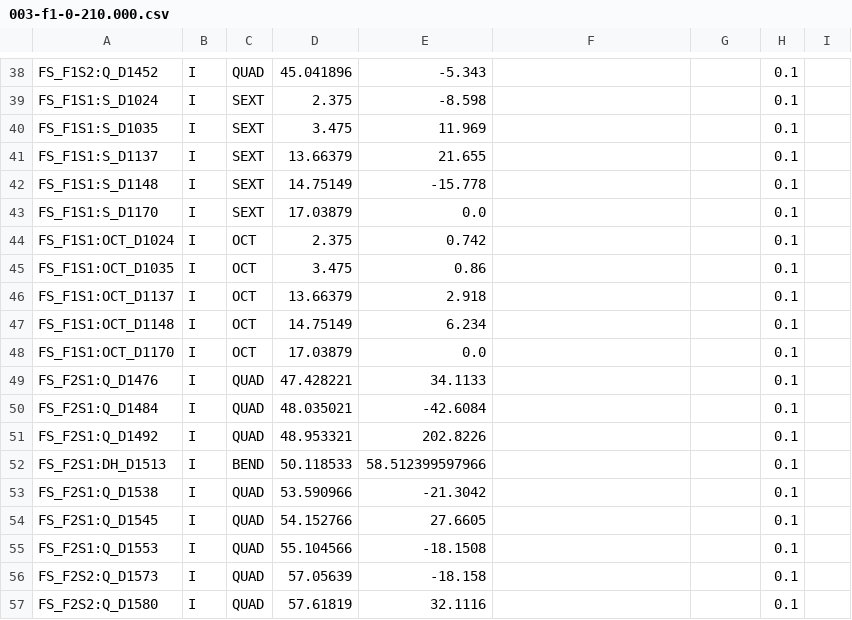
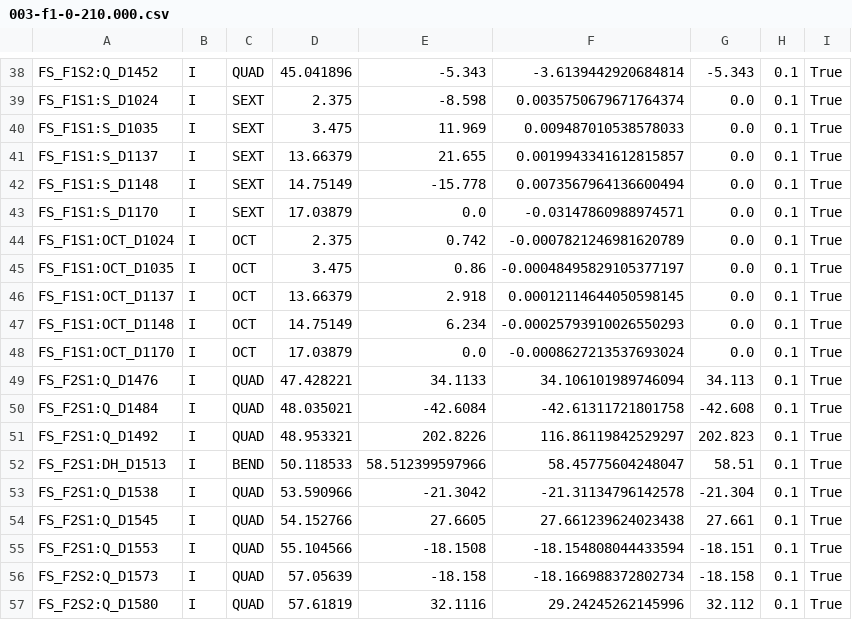
Before and after one commit to phantasy-project/phantasy-apps, a CSV file: phantasy_apps/settings_manager/contrib/ARR07_20220119/003-f1-0-210.000.csv, drawn as a sheet; only a part is shown, gaps mark what is left out; the diff covers the shown part only; the diff names each change by its address in the sheet, - before the commit and + after, or states it on an @@ line.

```diff
--- a/phantasy_apps/settings_manager/contrib/ARR07_20220119/003-f1-0-210.000.csv
+++ b/phantasy_apps/settings_manager/contrib/ARR07_20220119/003-f1-0-210.000.csv
-F38: (empty)
+F38: -3.6139442920684814
-G38: (empty)
+G38: -5.343
-I38:I57: (empty)
+I38:I57: True
-F39: (empty)
+F39: 0.0035750679671764374
-G39:G48: (empty)
+G39:G48: 0.0
-F40: (empty)
+F40: 0.009487010538578033
-F41: (empty)
+F41: 0.0019943341612815857
-F42: (empty)
+F42: 0.0073567964136600494
-F43: (empty)
+F43: -0.03147860988974571
-F44: (empty)
+F44: -0.0007821246981620789
-F45: (empty)
+F45: -0.00048495829105377197
-F46: (empty)
+F46: 0.00012114644050598145
-F47: (empty)
+F47: -0.00025793910026550293
-F48: (empty)
+F48: -0.0008627213537693024
-F49: (empty)
+F49: 34.106101989746094
-G49: (empty)
+G49: 34.113
-F50: (empty)
+F50: -42.61311721801758
-G50: (empty)
+G50: -42.608
-F51: (empty)
+F51: 116.86119842529297
-G51: (empty)
+G51: 202.823
-F52: (empty)
+F52: 58.45775604248047
-G52: (empty)
+G52: 58.51
-F53: (empty)
+F53: -21.31134796142578
-G53: (empty)
+G53: -21.304
-F54: (empty)
+F54: 27.661239624023438
-G54: (empty)
+G54: 27.661
-F55: (empty)
+F55: -18.154808044433594
-G55: (empty)
+G55: -18.151
-F56: (empty)
+F56: -18.166988372802734
-G56: (empty)
+G56: -18.158
-F57: (empty)
+F57: 29.24245262145996
-G57: (empty)
+G57: 32.112
```
Also changed, not shown: 127 edited cells elsewhere in this file, 1 other file.
